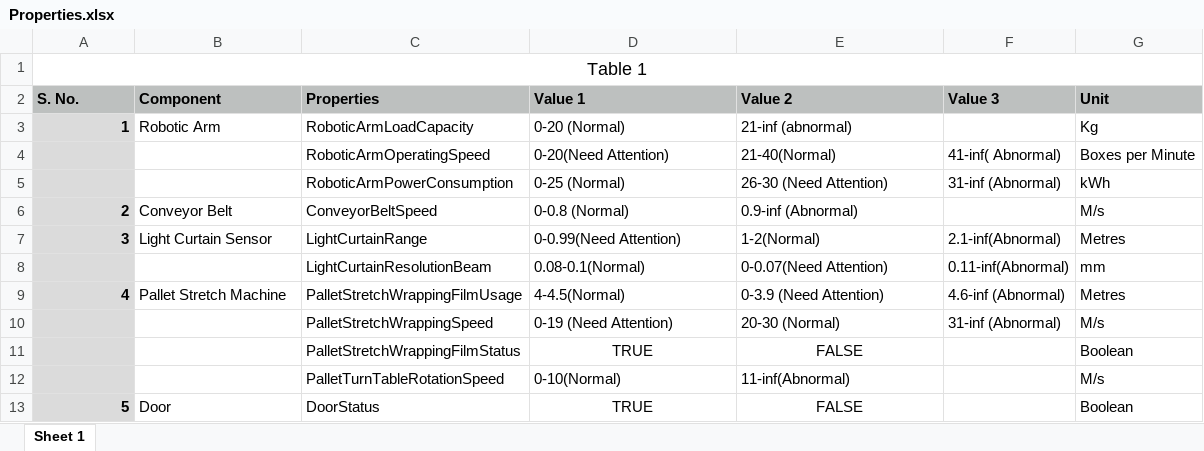
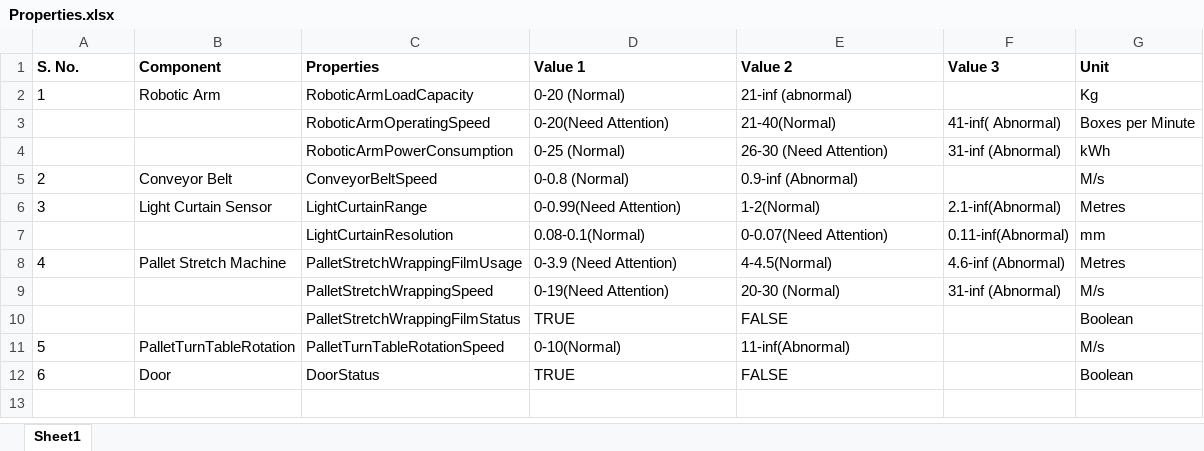
Before and after one commit to hemantjuyal/DigitalTwin, an Excel workbook: Ontology/Factory/Properties.xlsx, sheet Sheet1, drawn as a sheet; values as stored, in another font and other column widths than the file's, no borders; removed rows and columns are numbered as before the commit, all else as after; the diff names each change by its address in the sheet, - before the commit and + after, or states it on an @@ line.

Commit message:
Initial Commit

```diff
--- a/Ontology/Factory/Properties.xlsx (sheet Sheet1)
+++ b/Ontology/Factory/Properties.xlsx (sheet Sheet1)
-sheet tab: Sheet 1
+sheet tab: Sheet1
-row 1: Table 1
-A1:G1 fill: #BDC0BF
+A1:G1 fill: none
-A2:A12 fill: #DBDBDB
+A2:A12 fill: none
@@ A2 bold: on → off, alignment: right → left @@
@@ A5:A6 bold: on → off, alignment: right → left @@
-C7 (Properties): LightCurtainResolutionBeam
+C7 (Properties): LightCurtainResolution
@@ A8 bold: on → off, alignment: right → left @@
-D8 (Value 1): 4-4.5(Normal)
+D8 (Value 1): 0-3.9 (Need Attention)
-E8 (Value 2): 0-3.9 (Need Attention)
+E8 (Value 2): 4-4.5(Normal)
-D9 (Value 1): 0-19 (Need Attention)
+D9 (Value 1): 0-19(Need Attention)
-D10:E10 alignment: center
+D10:E10 alignment: left
@@ column A (S. No.) renumbered from row 11 down @@
-B11 (Component): (empty)
+B11 (Component): PalletTurnTableRotation
@@ A12 bold: on → off, alignment: right → left @@
-D12:E12 alignment: center
+D12:E12 alignment: left
```
